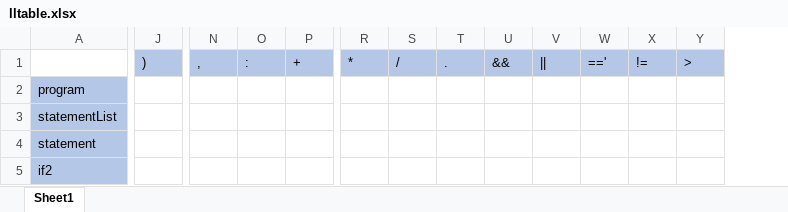
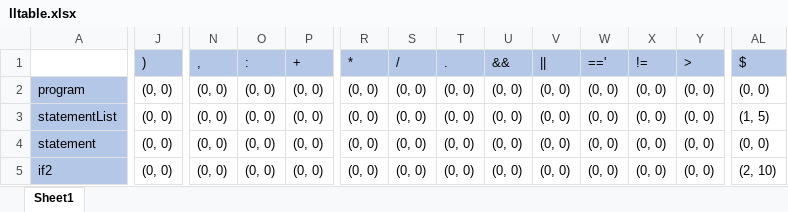
Before and after one commit to Kumismar/ibt, an Excel workbook: doc/lltable.xlsx, sheet Sheet1, drawn as a sheet; only a part is shown, gaps mark what is left out; values as stored, in another font and other column widths than the file's, no borders; the diff covers the shown part only; the diff names each change by its address in the sheet, - before the commit and + after, or states it on an @@ line.

Commit message:
chore: ll table generator (from txt) to vector

```diff
--- a/doc/lltable.xlsx (sheet Sheet1)
+++ b/doc/lltable.xlsx (sheet Sheet1)
+column AL ($), rows 2-5: (0, 0) | (1, 5) | (0, 0) | (2, 10)
-J2:J5 ()): (empty)
+J2:J5 ()): (0, 0)
-N2:N5 (,): (empty)
+N2:N5 (,): (0, 0)
-O2:O5 (:): (empty)
+O2:O5 (:): (0, 0)
-P2:P5 (+): (empty)
+P2:P5 (+): (0, 0)
-R2:R5 (*): (empty)
+R2:R5 (*): (0, 0)
-S2:S5 (/): (empty)
+S2:S5 (/): (0, 0)
-T2:T5 (.): (empty)
+T2:T5 (.): (0, 0)
-U2:U5 (&&): (empty)
+U2:U5 (&&): (0, 0)
-V2:V5 (||): (empty)
+V2:V5 (||): (0, 0)
-W2:W5 (=='): (empty)
+W2:W5 (=='): (0, 0)
-X2:X5 (!=): (empty)
+X2:X5 (!=): (0, 0)
-Y2:Y5 (>): (empty)
+Y2:Y5 (>): (0, 0)
```
Also changed, not shown: 406 edited cells elsewhere in this sheet, 3 other files.
